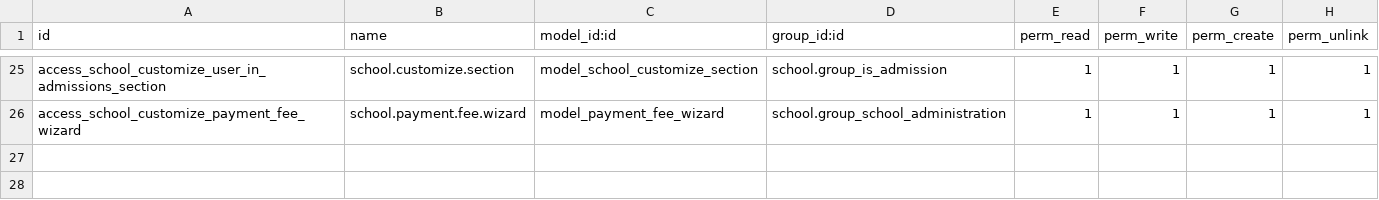
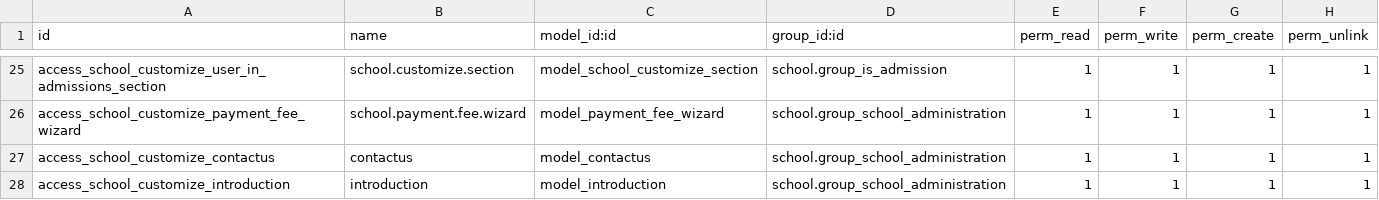
Before and after one commit to smsibghatullah/school, a CSV file: school_customize/security/ir.model.access.csv, drawn as a sheet; only a part is shown, gaps mark what is left out.

Commit message:
stable work school_customization

```diff
--- a/school_customize/security/ir.model.access.csv
+++ b/school_customize/security/ir.model.access.csv
@@ -26 +26,3 @@ access_school_customize_user_in_admissions_section,school.customize.section,mode
 access_school_customize_payment_fee_wizard,school.payment.fee.wizard,model_payment_fee_wizard,school.group_school_administration,1,1,1,1
+access_school_customize_contactus,contactus,model_contactus,school.group_school_administration,1,1,1,1
+access_school_customize_introduction,introduction,model_introduction,school.group_school_administration,1,1,1,1
```
Also changed, not shown: 10 other files.
